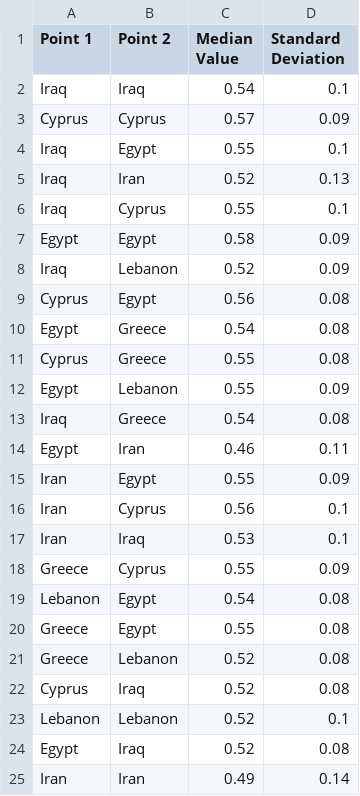
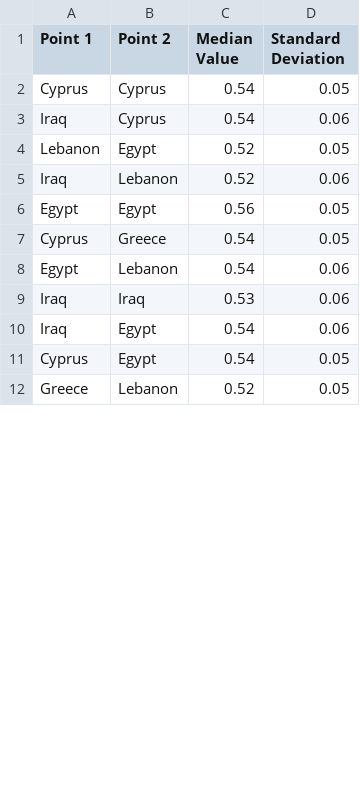
Before and after one commit to maltaweel/ImageComparison, a CSV file: network_output/network.csv, drawn as a sheet; only a part is shown; the diff covers the shown part only.

```diff
--- a/network_output/network.csv
+++ b/network_output/network.csv
@@ -1,25 +1,12 @@
 Point 1,Point 2,Median Value,Standard Deviation
-Iraq,Iraq,0.54,0.1
-Cyprus,Cyprus,0.57,0.09
-Iraq,Egypt,0.55,0.1
-Iraq,Iran,0.52,0.13
-Iraq,Cyprus,0.55,0.1
-Egypt,Egypt,0.58,0.09
-Iraq,Lebanon,0.52,0.09
-Cyprus,Egypt,0.56,0.08
-Egypt,Greece,0.54,0.08
-Cyprus,Greece,0.55,0.08
-Egypt,Lebanon,0.55,0.09
-Iraq,Greece,0.54,0.08
-Egypt,Iran,0.46,0.11
-Iran,Egypt,0.55,0.09
-Iran,Cyprus,0.56,0.1
-Iran,Iraq,0.53,0.1
-Greece,Cyprus,0.55,0.09
-Lebanon,Egypt,0.54,0.08
-Greece,Egypt,0.55,0.08
-Greece,Lebanon,0.52,0.08
-Cyprus,Iraq,0.52,0.08
-Lebanon,Lebanon,0.52,0.1
-Egypt,Iraq,0.52,0.08
-Iran,Iran,0.49,0.14
+Cyprus,Cyprus,0.54,0.05
+Iraq,Cyprus,0.54,0.06
+Lebanon,Egypt,0.52,0.05
+Iraq,Lebanon,0.52,0.06
+Egypt,Egypt,0.56,0.05
+Cyprus,Greece,0.54,0.05
+Egypt,Lebanon,0.54,0.06
+Iraq,Iraq,0.53,0.06
+Iraq,Egypt,0.54,0.06
+Cyprus,Egypt,0.54,0.05
+Greece,Lebanon,0.52,0.05
```
Also changed, not shown: 17 added rows, 4 removed rows and 12 edited cells elsewhere in this file, 6 other files.
